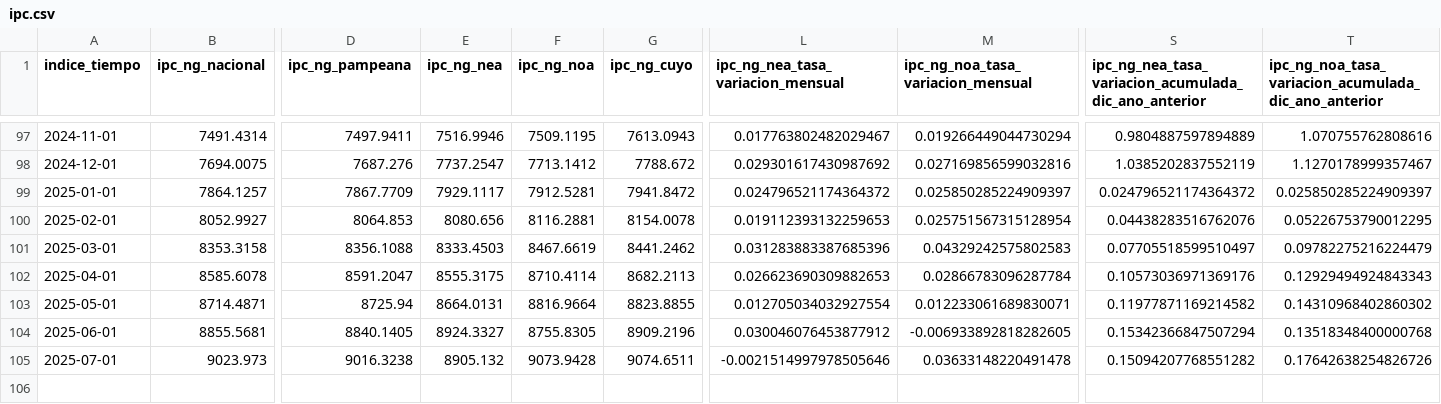
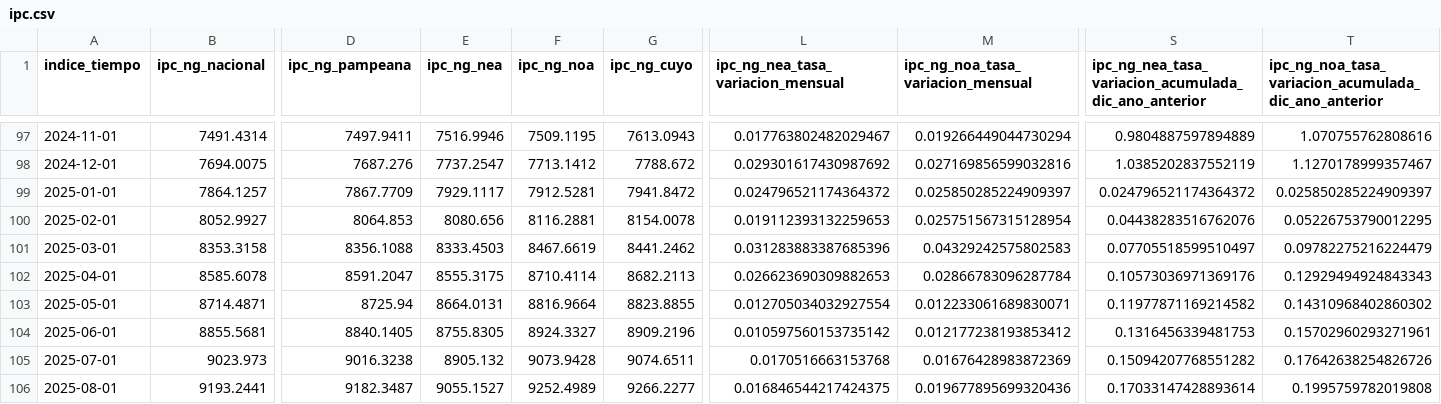
Before and after one commit to gabofunebre/alquiler-IPC, a CSV file: config/ipc.csv, drawn as a sheet; only a part is shown, gaps mark what is left out; rows hold the shown columns only; the diff names each change by its address in the sheet, - before the commit and + after, or states it on an @@ line.

```diff
--- a/config/ipc.csv
+++ b/config/ipc.csv
-E104 (ipc_ng_nea): 8924.3327
+E104 (ipc_ng_nea): 8755.8305
-F104 (ipc_ng_noa): 8755.8305
+F104 (ipc_ng_noa): 8924.3327
-L104: 0.030046076453877912
+L104: 0.010597560153735142
-M104: -0.006933892818282605
+M104: 0.012177238193853412
-S104: 0.15342366847507294
+S104: 0.1316456339481753
-T104: 0.13518348400000768
+T104: 0.15702960293271961
-L105: -0.0021514997978505646
+L105: 0.0170516663153768
-M105: 0.03633148220491478
+M105: 0.01676428983872369
+row 106: 2025-08-01 | 9193.2441 | 9182.3487 | 9055.1527 | 9252.4989 | 9266.2277 | 0.016846544217424375 | 0.019677895699320436 | 0.17033147428893614 | 0.1995759782019808
```
Also changed, not shown: 2 other files.
